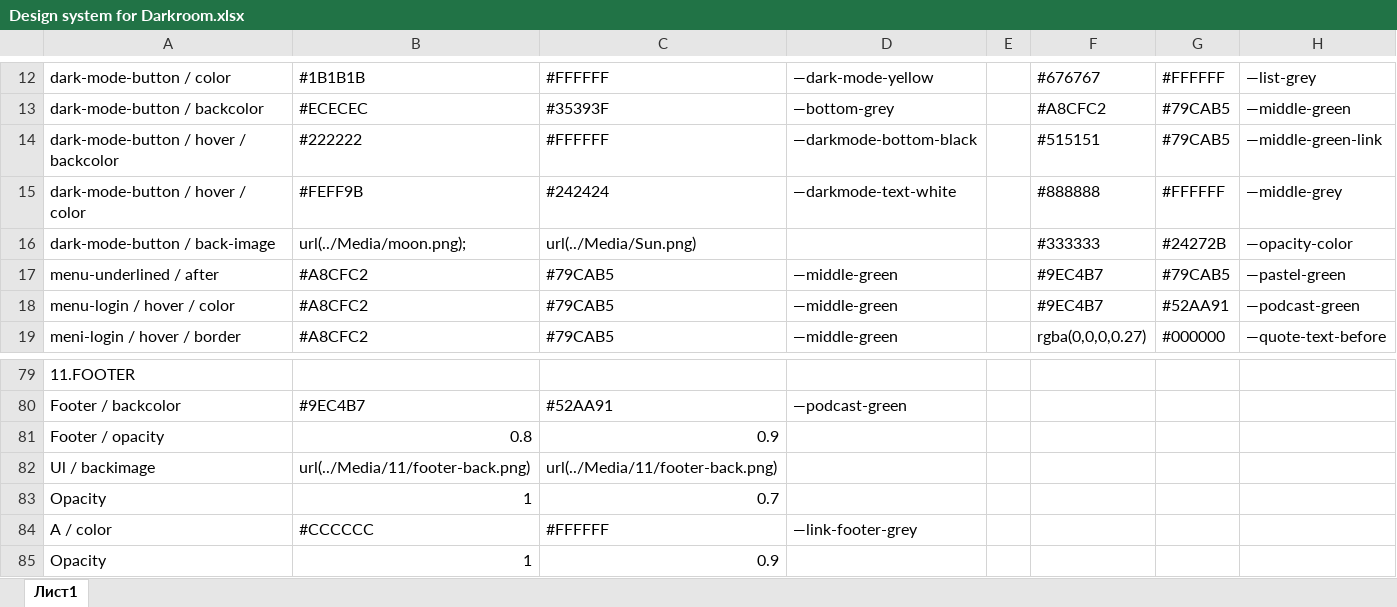
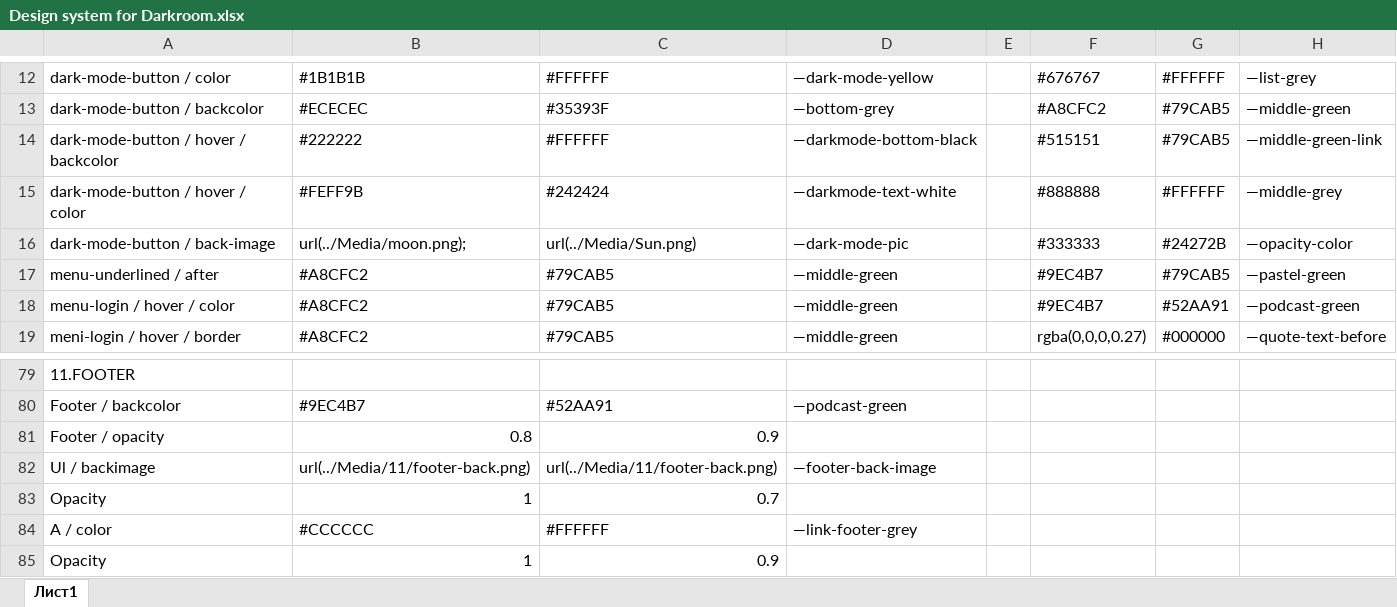
Before and after one commit to rudensergey/darkroom, an Excel workbook: Design system for Darkroom.xlsx, sheet Лист1, drawn as a sheet; only a part is shown, gaps mark what is left out; values as stored, in another font and other column widths than the file's, no cell formats; the diff covers the shown part only; the diff names each change by its address in the sheet, - before the commit and + after, or states it on an @@ line.

```diff
--- a/Design system for Darkroom.xlsx (sheet Лист1)
+++ b/Design system for Darkroom.xlsx (sheet Лист1)
-D16: (empty)
+D16: —dark-mode-pic
-D82: (empty)
+D82: —footer-back-image
```
Also changed, not shown: 2 added rows, 2 removed rows and 59 edited cells elsewhere in this sheet, cell formats, 3 other files.
